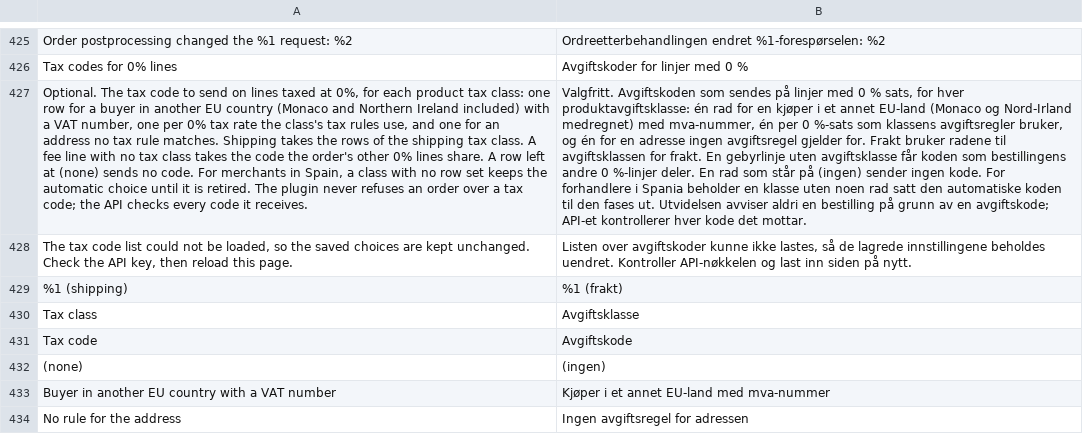
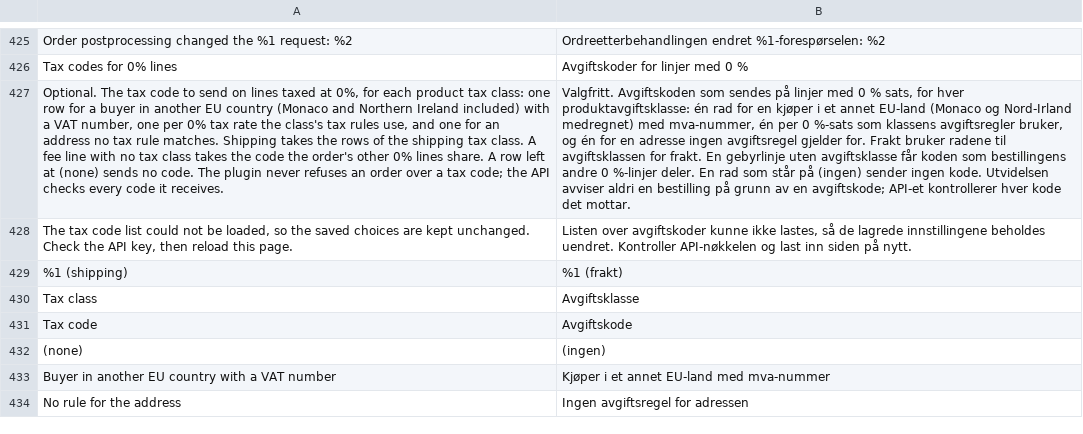
Before and after one commit to two-inc/magento-plugin, a CSV file: i18n/nb_NO.csv, drawn as a sheet; only a part is shown, gaps mark what is left out; the diff names each change by its address in the sheet, - before the commit and + after, or states it on an @@ line.

```diff
--- a/i18n/nb_NO.csv
+++ b/i18n/nb_NO.csv
-A427: …no code. For merchants in Spain, a class with no row set keeps the automatic choice until it is retired. The plugin…
+A427: …no code. The plugin…
-B427: …ingen kode. For forhandlere i Spania beholder en klasse uten noen rad satt den automatiske koden til den fases ut. Utvidelsen avviser…
+B427: …ingen kode. Utvidelsen avviser…
```
Also changed, not shown: i18n/es_ES.csv, i18n/nl_NL.csv, 4 other files.
